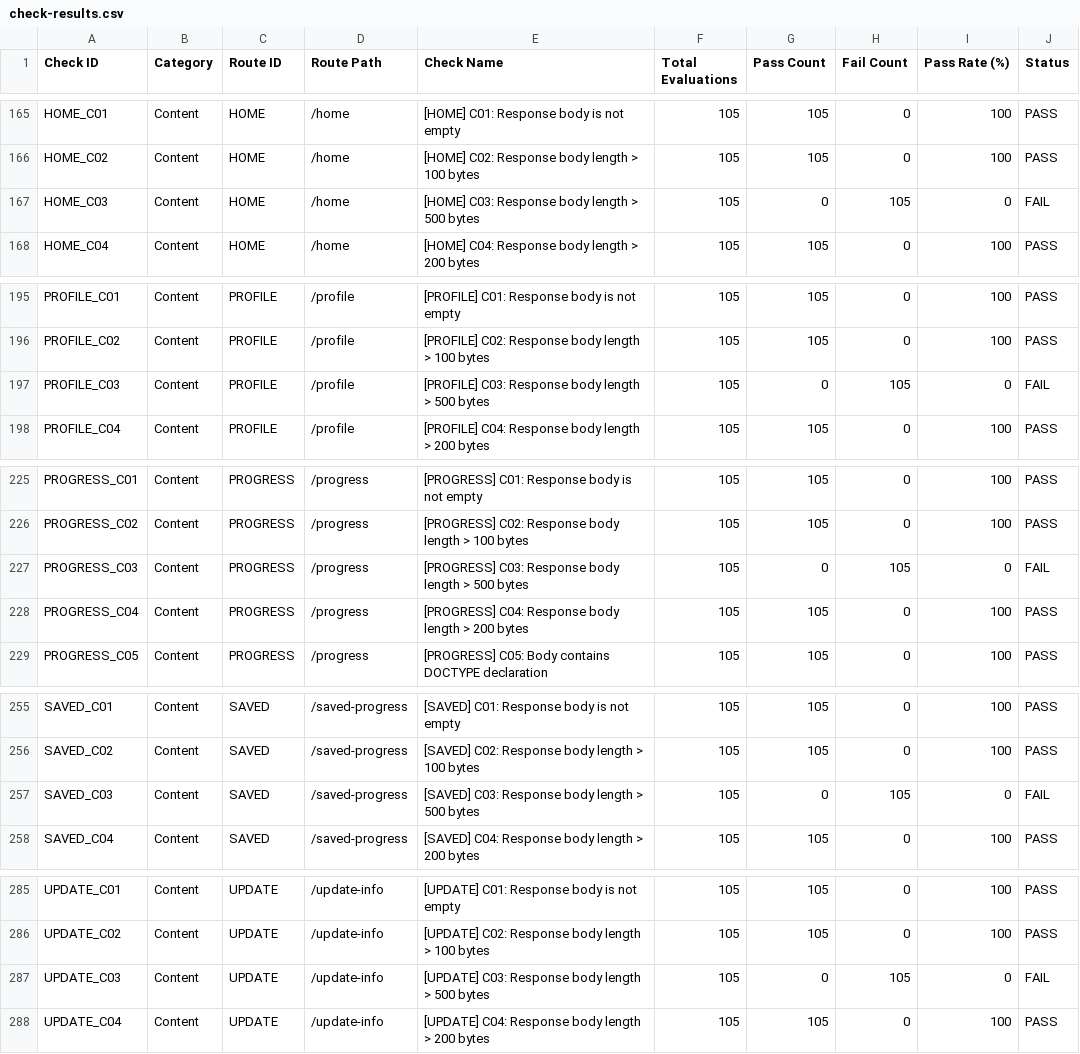
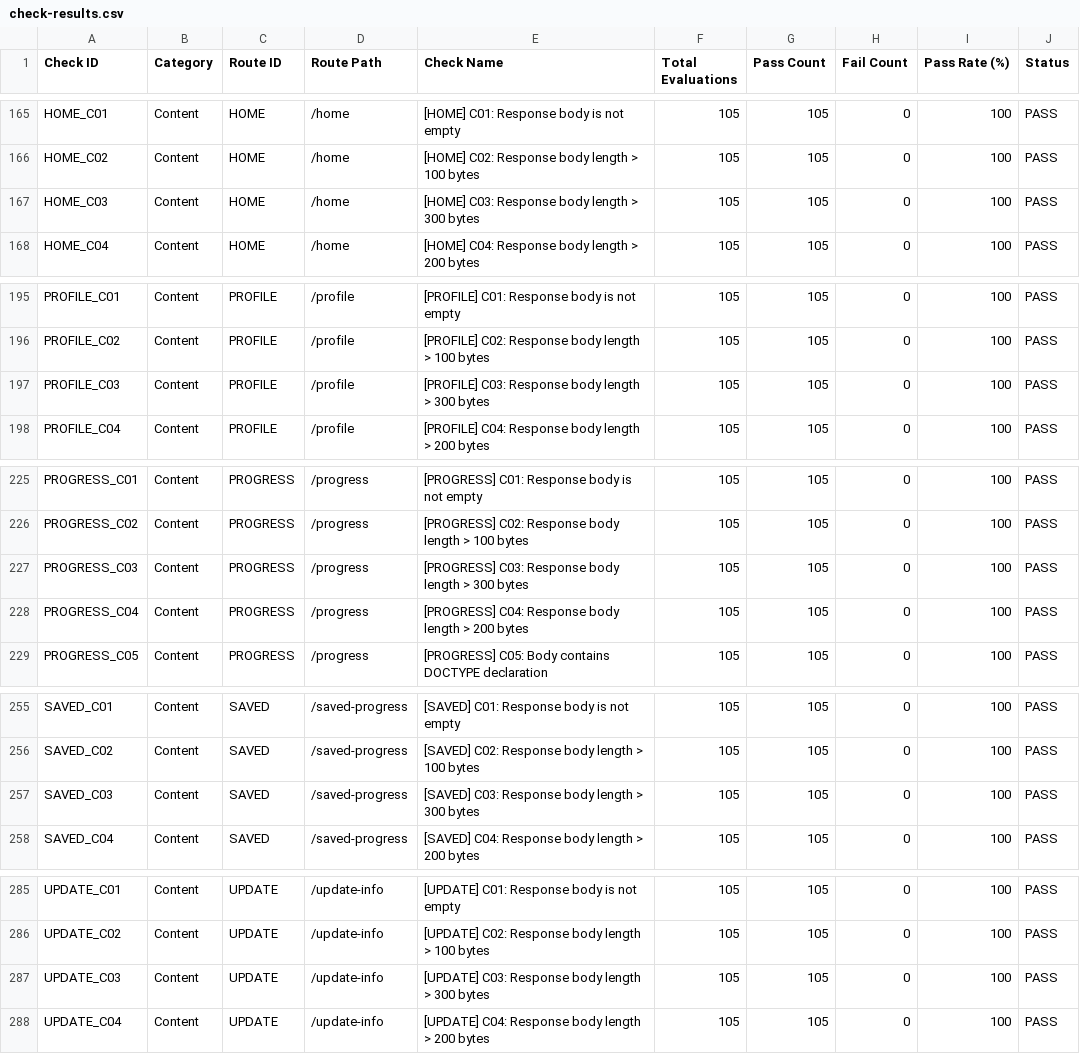
Before and after one commit to Poojasri-art/web, a CSV file: ci-results/check-results.csv, drawn as a sheet; only a part is shown, gaps mark what is left out; the diff covers the shown part only.

```diff
--- a/ci-results/check-results.csv
+++ b/ci-results/check-results.csv
@@ -166,3 +166,3 @@ HOME_C01,Content,HOME,/home,"[HOME] C01: Response body is not empty",105,105,0,1
 HOME_C02,Content,HOME,/home,"[HOME] C02: Response body length > 100 bytes",105,105,0,100,PASS
-HOME_C03,Content,HOME,/home,"[HOME] C03: Response body length > 500 bytes",105,0,105,0,FAIL
+HOME_C03,Content,HOME,/home,"[HOME] C03: Response body length > 300 bytes",105,105,0,100,PASS
 HOME_C04,Content,HOME,/home,"[HOME] C04: Response body length > 200 bytes",105,105,0,100,PASS
@@ -196,3 +196,3 @@ PROFILE_C01,Content,PROFILE,/profile,"[PROFILE] C01: Response body is not empty"
 PROFILE_C02,Content,PROFILE,/profile,"[PROFILE] C02: Response body length > 100 bytes",105,105,0,100,PASS
-PROFILE_C03,Content,PROFILE,/profile,"[PROFILE] C03: Response body length > 500 bytes",105,0,105,0,FAIL
+PROFILE_C03,Content,PROFILE,/profile,"[PROFILE] C03: Response body length > 300 bytes",105,105,0,100,PASS
 PROFILE_C04,Content,PROFILE,/profile,"[PROFILE] C04: Response body length > 200 bytes",105,105,0,100,PASS
@@ -226,3 +226,3 @@ PROGRESS_C01,Content,PROGRESS,/progress,"[PROGRESS] C01: Response body is not em
 PROGRESS_C02,Content,PROGRESS,/progress,"[PROGRESS] C02: Response body length > 100 bytes",105,105,0,100,PASS
-PROGRESS_C03,Content,PROGRESS,/progress,"[PROGRESS] C03: Response body length > 500 bytes",105,0,105,0,FAIL
+PROGRESS_C03,Content,PROGRESS,/progress,"[PROGRESS] C03: Response body length > 300 bytes",105,105,0,100,PASS
 PROGRESS_C04,Content,PROGRESS,/progress,"[PROGRESS] C04: Response body length > 200 bytes",105,105,0,100,PASS
@@ -256,3 +256,3 @@ SAVED_C01,Content,SAVED,/saved-progress,"[SAVED] C01: Response body is not empty
 SAVED_C02,Content,SAVED,/saved-progress,"[SAVED] C02: Response body length > 100 bytes",105,105,0,100,PASS
-SAVED_C03,Content,SAVED,/saved-progress,"[SAVED] C03: Response body length > 500 bytes",105,0,105,0,FAIL
+SAVED_C03,Content,SAVED,/saved-progress,"[SAVED] C03: Response body length > 300 bytes",105,105,0,100,PASS
 SAVED_C04,Content,SAVED,/saved-progress,"[SAVED] C04: Response body length > 200 bytes",105,105,0,100,PASS
@@ -286,3 +286,3 @@ UPDATE_C01,Content,UPDATE,/update-info,"[UPDATE] C01: Response body is not empty
 UPDATE_C02,Content,UPDATE,/update-info,"[UPDATE] C02: Response body length > 100 bytes",105,105,0,100,PASS
-UPDATE_C03,Content,UPDATE,/update-info,"[UPDATE] C03: Response body length > 500 bytes",105,0,105,0,FAIL
+UPDATE_C03,Content,UPDATE,/update-info,"[UPDATE] C03: Response body length > 300 bytes",105,105,0,100,PASS
 UPDATE_C04,Content,UPDATE,/update-info,"[UPDATE] C04: Response body length > 200 bytes",105,105,0,100,PASS
```
Also changed, not shown: 25 edited cells elsewhere in this file, 1 other file.
